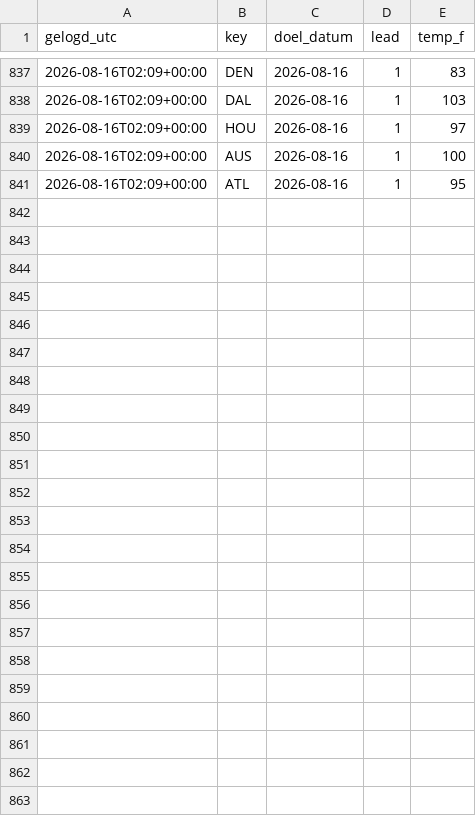
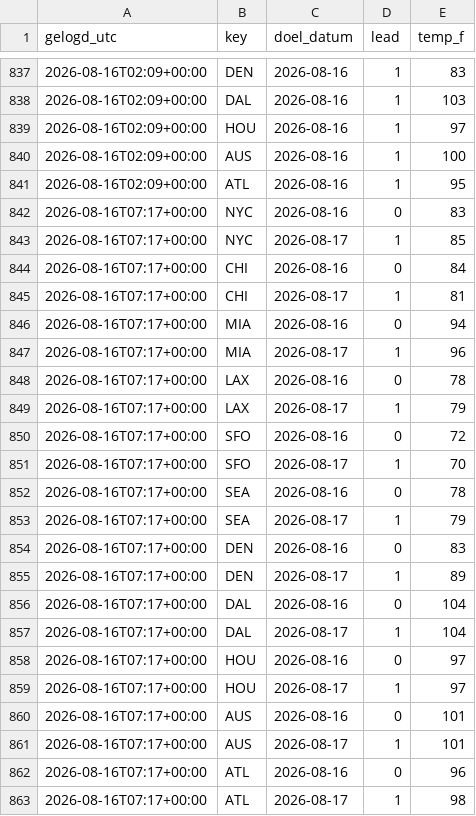
Before and after one commit to SjoerdHutter/Testbot2, a CSV file: logs/nws_log.csv, drawn as a sheet; only a part is shown, gaps mark what is left out.

```diff
--- a/logs/nws_log.csv
+++ b/logs/nws_log.csv
@@ -841 +841,23 @@ gelogd_utc,key,doel_datum,lead,temp_f
 2026-08-16T02:09+00:00,ATL,2026-08-16,1,95
+2026-08-16T07:17+00:00,NYC,2026-08-16,0,83
+2026-08-16T07:17+00:00,NYC,2026-08-17,1,85
+2026-08-16T07:17+00:00,CHI,2026-08-16,0,84
+2026-08-16T07:17+00:00,CHI,2026-08-17,1,81
+2026-08-16T07:17+00:00,MIA,2026-08-16,0,94
+2026-08-16T07:17+00:00,MIA,2026-08-17,1,96
+2026-08-16T07:17+00:00,LAX,2026-08-16,0,78
+2026-08-16T07:17+00:00,LAX,2026-08-17,1,79
+2026-08-16T07:17+00:00,SFO,2026-08-16,0,72
+2026-08-16T07:17+00:00,SFO,2026-08-17,1,70
+2026-08-16T07:17+00:00,SEA,2026-08-16,0,78
+2026-08-16T07:17+00:00,SEA,2026-08-17,1,79
+2026-08-16T07:17+00:00,DEN,2026-08-16,0,83
+2026-08-16T07:17+00:00,DEN,2026-08-17,1,89
+2026-08-16T07:17+00:00,DAL,2026-08-16,0,104
+2026-08-16T07:17+00:00,DAL,2026-08-17,1,104
+2026-08-16T07:17+00:00,HOU,2026-08-16,0,97
+2026-08-16T07:17+00:00,HOU,2026-08-17,1,97
+2026-08-16T07:17+00:00,AUS,2026-08-16,0,101
+2026-08-16T07:17+00:00,AUS,2026-08-17,1,101
+2026-08-16T07:17+00:00,ATL,2026-08-16,0,96
+2026-08-16T07:17+00:00,ATL,2026-08-17,1,98
```
Also changed, not shown: 3 other files.
